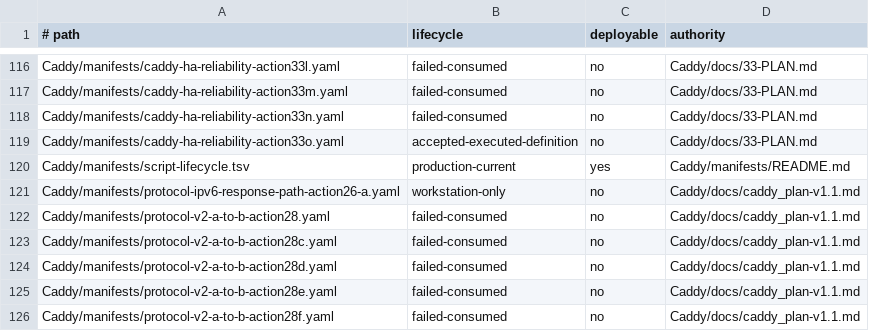
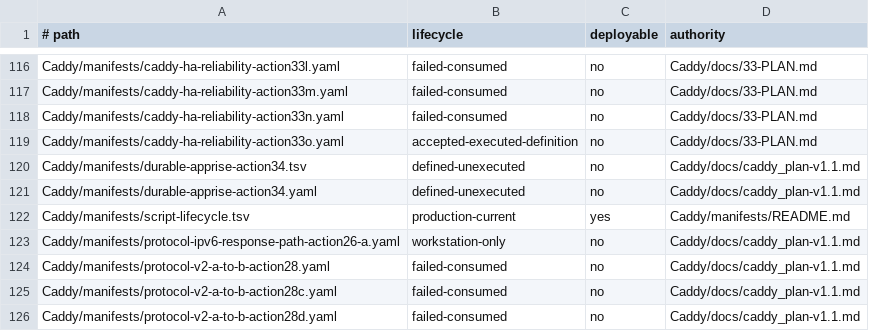
Before and after one commit to Racerx323/homelab-server-configs, a TSV file: Caddy/manifests/manifest-lifecycle.tsv, drawn as a sheet; only a part is shown, gaps mark what is left out; the shorter side is filled out with more unchanged rows; the diff names each change by its address in the sheet, - before the commit and + after, or states it on an @@ line.

```diff
--- a/Caddy/manifests/manifest-lifecycle.tsv
+++ b/Caddy/manifests/manifest-lifecycle.tsv
+row 120: Caddy/manifests/durable-apprise-action34.tsv | defined-unexecuted | no | Caddy/docs/caddy_plan-v1.1.md
+row 121: Caddy/manifests/durable-apprise-action34.yaml | defined-unexecuted | no | Caddy/docs/caddy_plan-v1.1.md
```
Also changed, not shown: Caddy/manifests/production-artifacts.tsv, Caddy/manifests/script-lifecycle.tsv, 26 other files.
